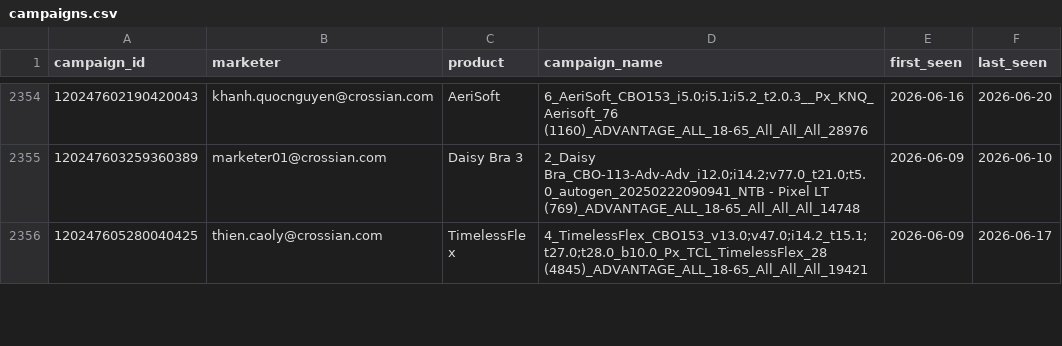
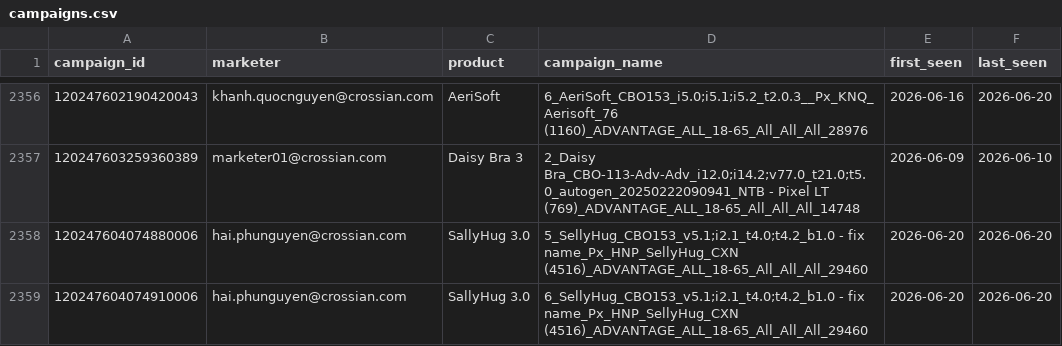
Before and after one commit to binhnguyen-ca/CAMS, a CSV file: data/campaigns.csv, drawn as a sheet; only a part is shown, gaps mark what is left out; the shorter side is filled out with more unchanged rows; the diff covers the shown part only; the diff names each change by its address in the sheet, - before the commit and + after, or states it on an @@ line.

```diff
--- a/data/campaigns.csv
+++ b/data/campaigns.csv
+row 2358: 120247604074880006 | hai.phunguyen@crossian.com | SallyHug 3.0 | 5_SellyHug_CBO153_v5.1;i2.1_t4.0;t4.2_b1.0 - fix name_Px_HNP_SellyHug_CXN (4516)_ADVANTAGE_ALL_18-65_All_All_All_29460 | 2026-06-20 | 2026-06-20
+row 2359: 120247604074910006 | hai.phunguyen@crossian.com | SallyHug 3.0 | 6_SellyHug_CBO153_v5.1;i2.1_t4.0;t4.2_b1.0 - fix name_Px_HNP_SellyHug_CXN (4516)_ADVANTAGE_ALL_18-65_All_All_All_29460 | 2026-06-20 | 2026-06-20
```
Also changed, not shown: 14 added rows elsewhere in this file, 1 other file.
